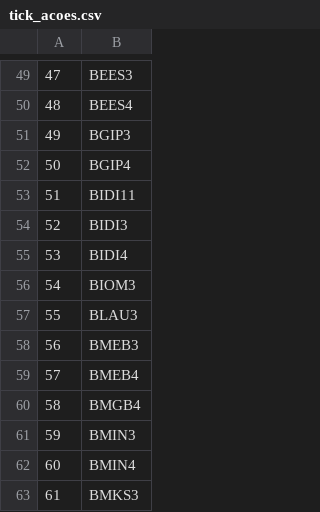
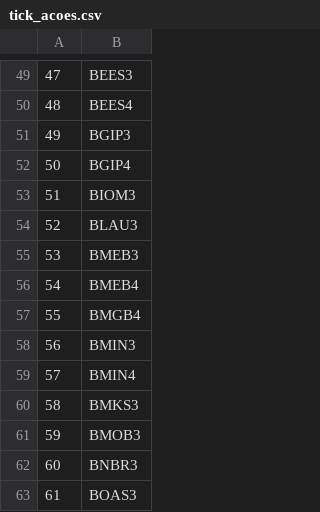
Before and after one commit to edoskita/statusfundamentos, a CSV file: tick_acoes.csv, drawn as a sheet; only a part is shown, gaps mark what is left out; the shorter side is filled out with more unchanged rows; removed rows and columns are numbered as before the commit, all else as after; the diff names each change by its address in the sheet, - before the commit and + after, or states it on an @@ line.

Commit message:
Update tick_acoes.csv

```diff
--- a/tick_acoes.csv
+++ b/tick_acoes.csv
-row 53: 51 | BIDI11
-row 54: 52 | BIDI3
-row 55: 53 | BIDI4
@@ column A renumbered from row 53 down @@
```
